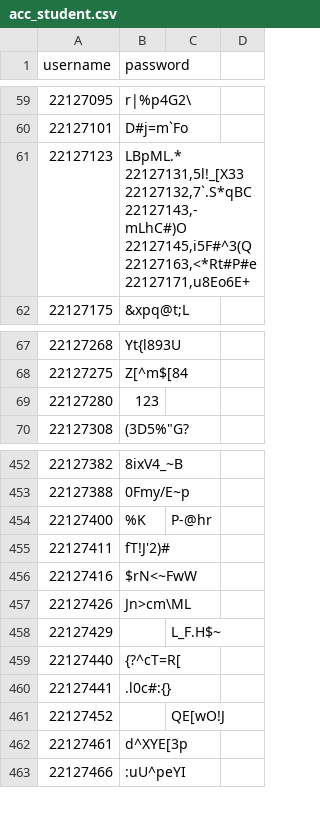
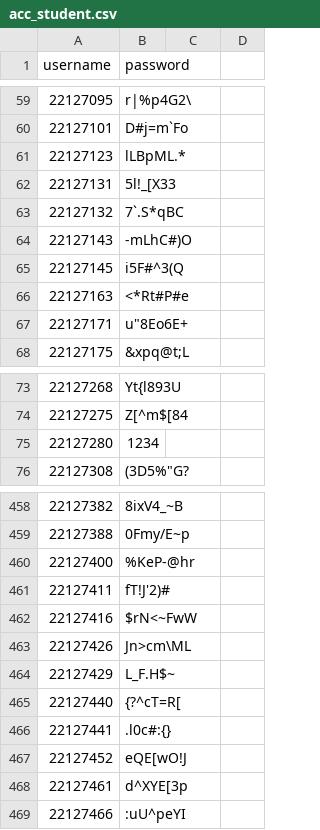
Before and after one commit to TranNguyenMinhHoangCLC02/CS162-G04-22CLC02, a CSV file: Txt_Csv/acc_student.csv, drawn as a sheet; only a part is shown, gaps mark what is left out.

```diff
--- a/Txt_Csv/acc_student.csv
+++ b/Txt_Csv/acc_student.csv
@@ -60,9 +60,9 @@ username,password
 22127101,D#j=m`Fo
-22127123,"LBpML.*
-22127131,5l!_[X33
-22127132,7`.S*qBC
-22127143,-mLhC#)O
-22127145,i5F#^3(Q
-22127163,<*Rt#P#e
-22127171,u"8Eo6E+
+22127123,lLBpML.*
+22127131,5l!_[X33
+22127132,7`.S*qBC
+22127143,-mLhC#)O
+22127145,i5F#^3(Q
+22127163,<*Rt#P#e
+22127171,u"8Eo6E+
 22127175,&xpq@t;L
@@ -74,3 +74,3 @@ username,password
 22127275,Z[^m$[84
-22127280,123
+22127280,1234
 22127308,(3D5%"G?
@@ -465,3 +465,3 @@ username,password
 22127388,0Fmy/E~p
-22127400,%K,P-@hr
+22127400,%KeP-@hr
 22127411,fT!J'2)#
@@ -469,6 +469,6 @@ username,password
 22127426,Jn>cm\ML
-22127429,,L_F.H$~
+22127429,L_F.H$~
 22127440,{?^cT=R[
 22127441,.l0c#:{}
-22127452,,QE[wO!J
+22127452,eQE[wO!J
 22127461,d^XYE[3p
```
Also changed, not shown: 1 other file.
